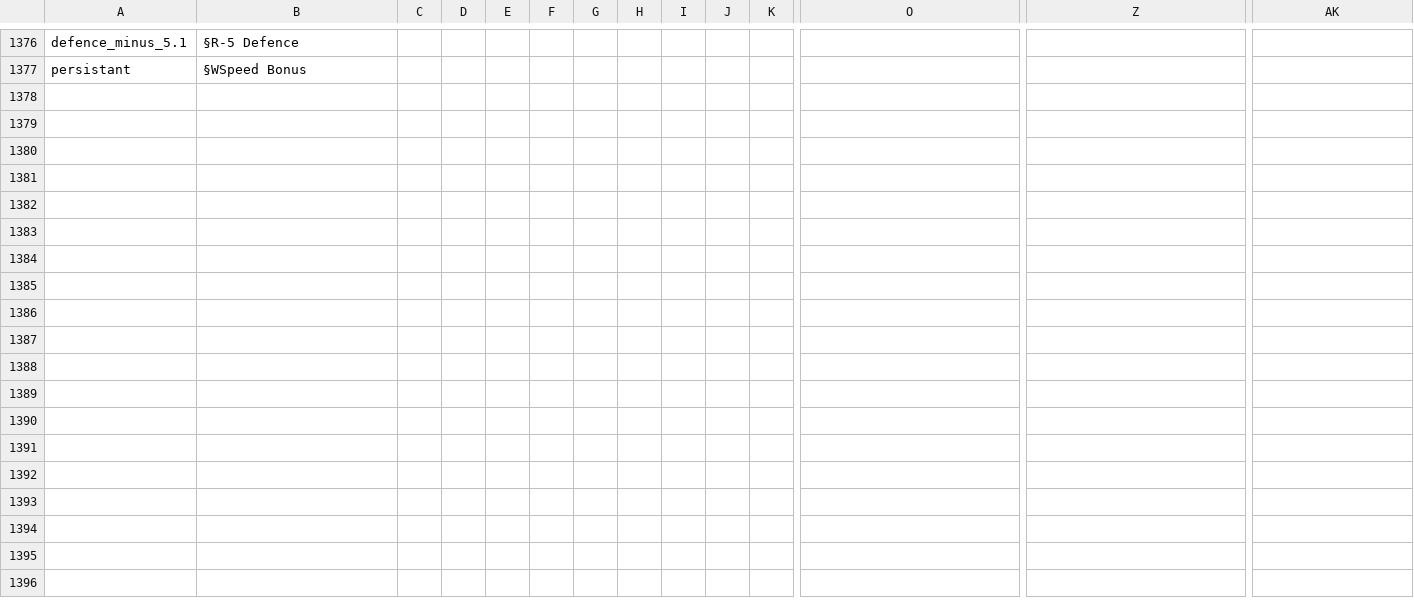
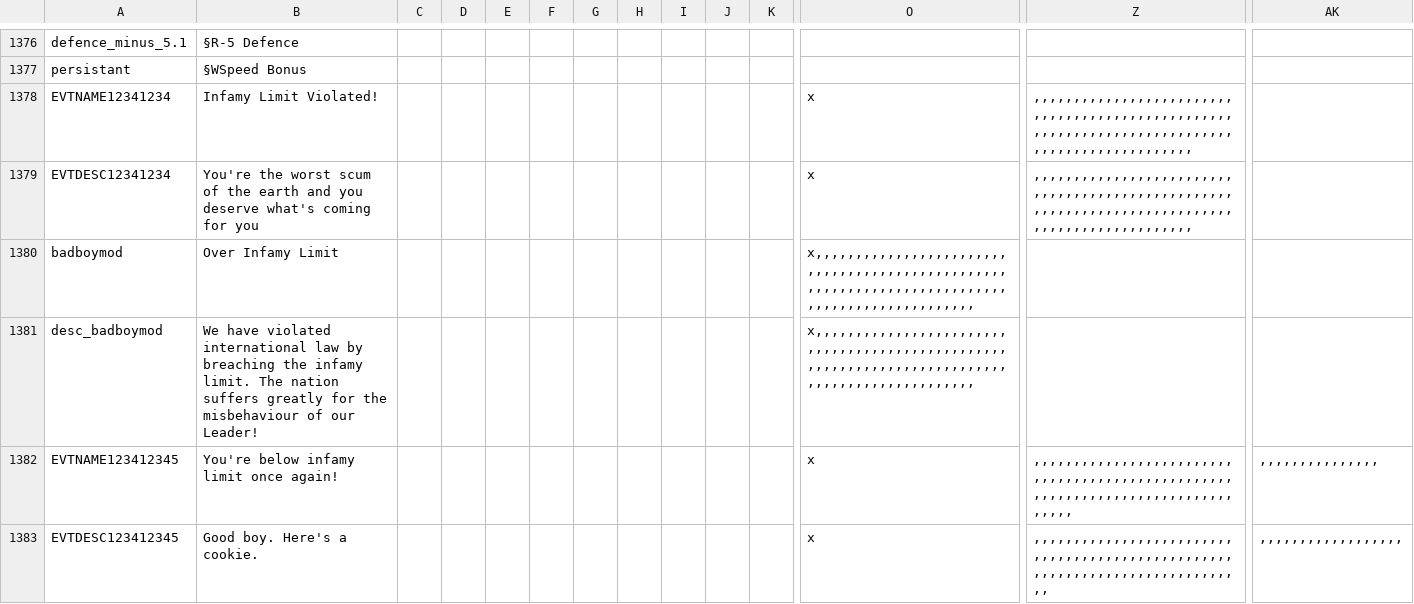
Before and after one commit to codingfan786/Vic2-TNO, a CSV file: TNO/localisation/borrowed.csv, drawn as a sheet; only a part is shown, gaps mark what is left out; rows hold the shown columns only; the diff names each change by its address in the sheet, - before the commit and + after, or states it on an @@ line.

```diff
--- a/TNO/localisation/borrowed.csv
+++ b/TNO/localisation/borrowed.csv
+row 1378: EVTNAME12341234 | Infamy Limit Violated! |  |  |  |  |  |  |  |  |  | x | ,,,,,,,,,,,,,,,,,,,,,,,,,,,,,,,,,,,,,,,,,,,,,,,,,,,,,,,,,,,,,,,,,,,,,,,,,,,,,,,,,,,,,,,,,,,,,,,
+row 1379: EVTDESC12341234 | You're the worst scum of the earth and you deserve what's coming for you |  |  |  |  |  |  |  |  |  | x | ,,,,,,,,,,,,,,,,,,,,,,,,,,,,,,,,,,,,,,,,,,,,,,,,,,,,,,,,,,,,,,,,,,,,,,,,,,,,,,,,,,,,,,,,,,,,,,,
+row 1380: badboymod | Over Infamy Limit |  |  |  |  |  |  |  |  |  | x,,,,,,,,,,,,,,,,,,,,,,,,,,,,,,,,,,,,,,,,,,,,,,,,,,,,,,,,,,,,,,,,,,,,,,,,,,,,,,,,,,,,,,,,,,,,,,,
+row 1381: desc_badboymod | We have violated international law by breaching the infamy limit. The nation suffers greatly for the misbehaviour of our Leader! |  |  |  |  |  |  |  |  |  | x,,,,,,,,,,,,,,,,,,,,,,,,,,,,,,,,,,,,,,,,,,,,,,,,,,,,,,,,,,,,,,,,,,,,,,,,,,,,,,,,,,,,,,,,,,,,,,,
+row 1382: EVTNAME123412345 | You're below infamy limit once again! |  |  |  |  |  |  |  |  |  | x | ,,,,,,,,,,,,,,,,,,,,,,,,,,,,,,,,,,,,,,,,,,,,,,,,,,,,,,,,,,,,,,,,,,,,,,,,,,,,,,,, | ,,,,,,,,,,,,,,,
+row 1383: EVTDESC123412345 | Good boy. Here's a cookie. |  |  |  |  |  |  |  |  |  | x | ,,,,,,,,,,,,,,,,,,,,,,,,,,,,,,,,,,,,,,,,,,,,,,,,,,,,,,,,,,,,,,,,,,,,,,,,,,,,, | ,,,,,,,,,,,,,,,,,,
```
Also changed, not shown: TNO/localisation/countries.csv, TNO/localisation/tno.csv, 13 other files.
